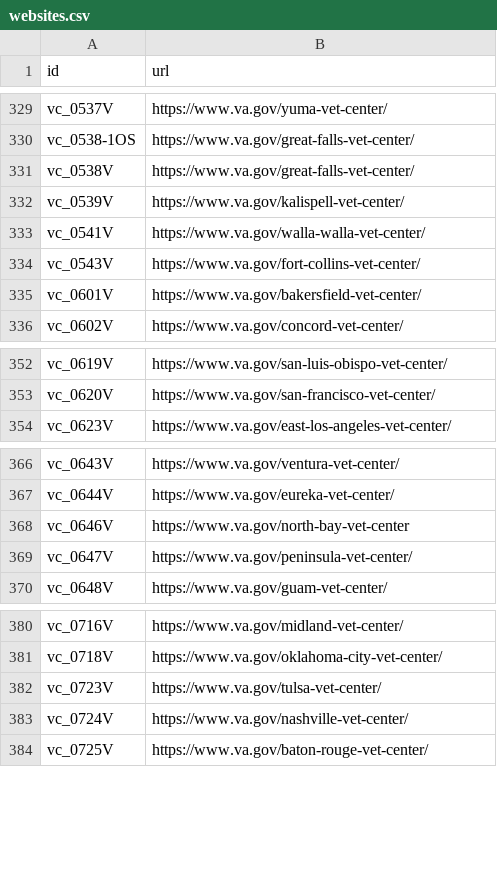
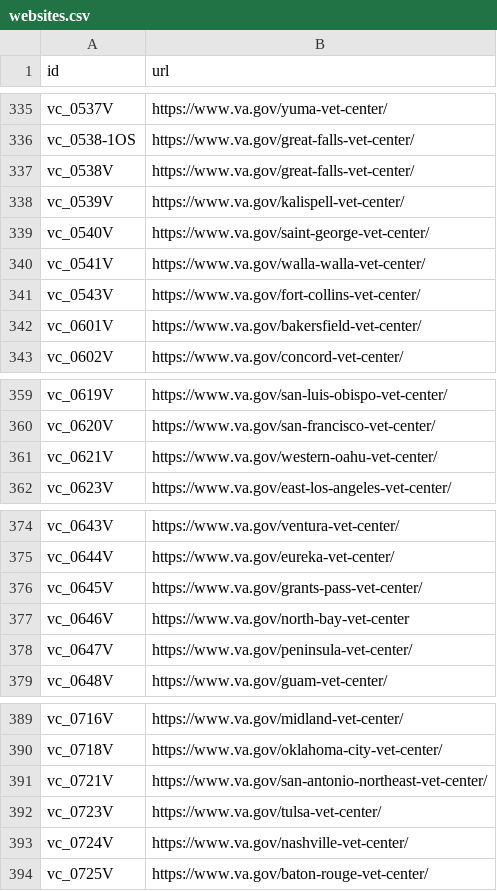
Before and after one commit to swirtSJW/lighthouse-facilities, a CSV file: facilities/src/main/resources/websites.csv, drawn as a sheet; only a part is shown, gaps mark what is left out; the diff covers the shown part only.

```diff
--- a/facilities/src/main/resources/websites.csv
+++ b/facilities/src/main/resources/websites.csv
@@ -332,2 +338,3 @@ vc_0538V,https://www.va.gov/great-falls-vet-center/
 vc_0539V,https://www.va.gov/kalispell-vet-center/
+vc_0540V,https://www.va.gov/saint-george-vet-center/
 vc_0541V,https://www.va.gov/walla-walla-vet-center/
@@ -353,2 +360,3 @@ vc_0619V,https://www.va.gov/san-luis-obispo-vet-center/
 vc_0620V,https://www.va.gov/san-francisco-vet-center/
+vc_0621V,https://www.va.gov/western-oahu-vet-center/
 vc_0623V,https://www.va.gov/east-los-angeles-vet-center/
@@ -367,2 +375,3 @@ vc_0643V,https://www.va.gov/ventura-vet-center/
 vc_0644V,https://www.va.gov/eureka-vet-center/
+vc_0645V,https://www.va.gov/grants-pass-vet-center/
 vc_0646V,https://www.va.gov/north-bay-vet-center
@@ -381,2 +390,3 @@ vc_0716V,https://www.va.gov/midland-vet-center/
 vc_0718V,https://www.va.gov/oklahoma-city-vet-center/
+vc_0721V,https://www.va.gov/san-antonio-northeast-vet-center/
 vc_0723V,https://www.va.gov/tulsa-vet-center/
```
Also changed, not shown: 16 added rows, 1 removed row and 1 edited cell elsewhere in this file.
